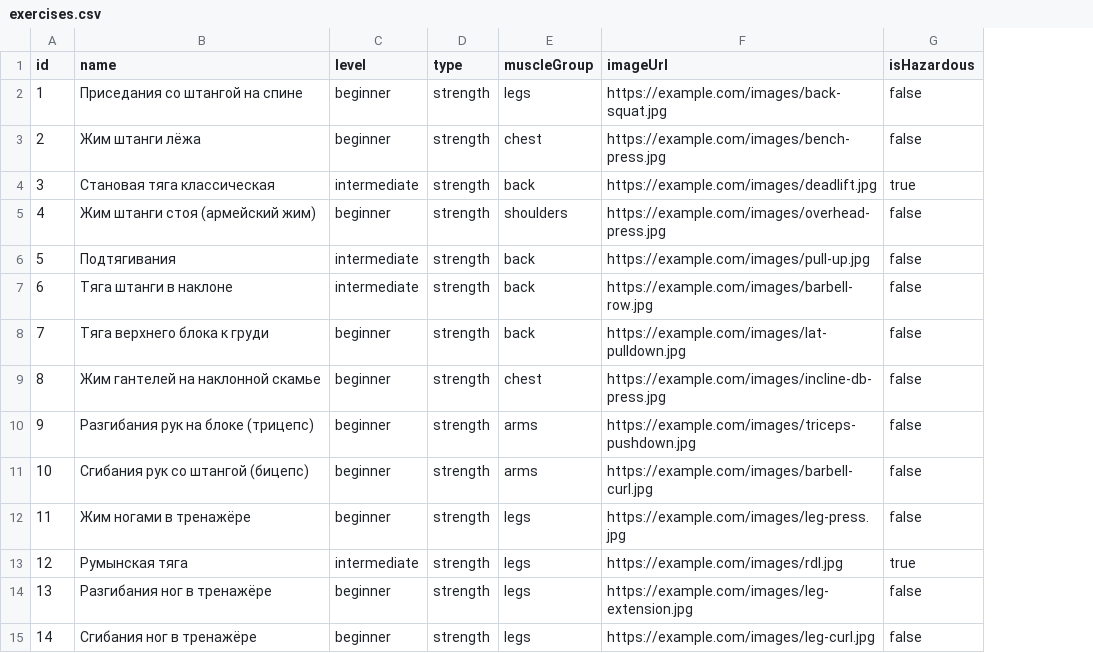
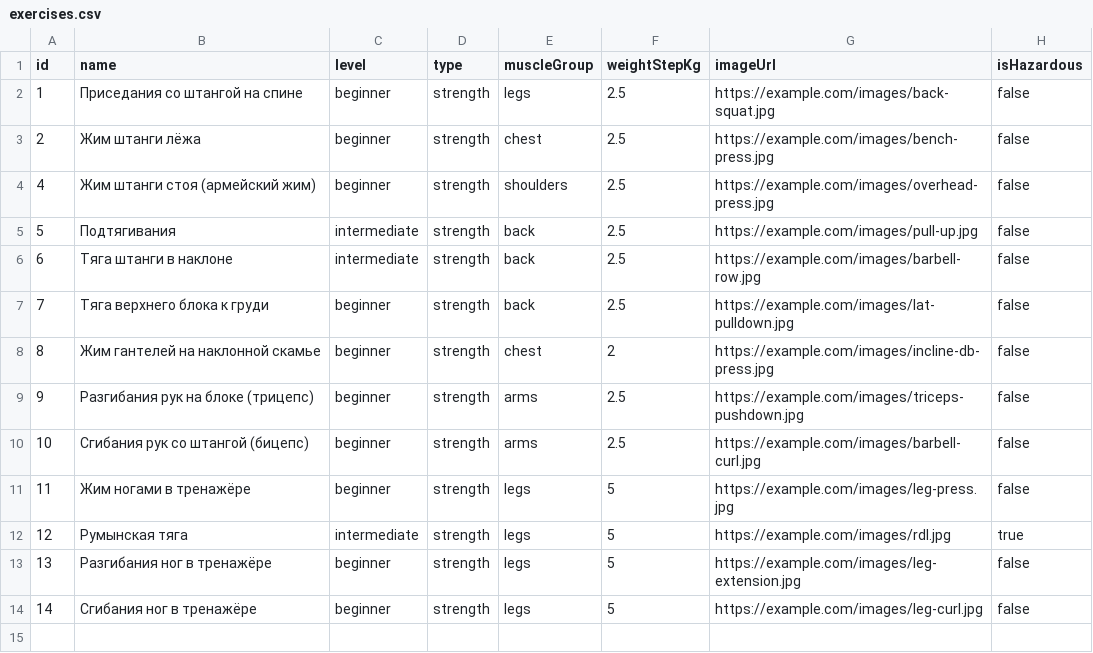
Before and after one commit to tamagotchiprim3/gym-app-backend, a CSV file: src/exercises/exercises.csv, drawn as a sheet; removed rows and columns are numbered as before the commit, all else as after; the diff names each change by its address in the sheet, - before the commit and + after, or states it on an @@ line.

```diff
--- a/src/exercises/exercises.csv
+++ b/src/exercises/exercises.csv
+column F (weightStepKg), rows 2-14: 2.5 | 2.5 | 2.5 | 2.5 | 2.5 | 2.5 | 2 | 2.5 | 2.5 | 5 | 5 | 5 | 5
-row 4: 3 | Становая тяга классическая | intermediate | strength | back | https://example.com/images/deadlift.jpg | true
```
Also changed, not shown: 10 other files.
